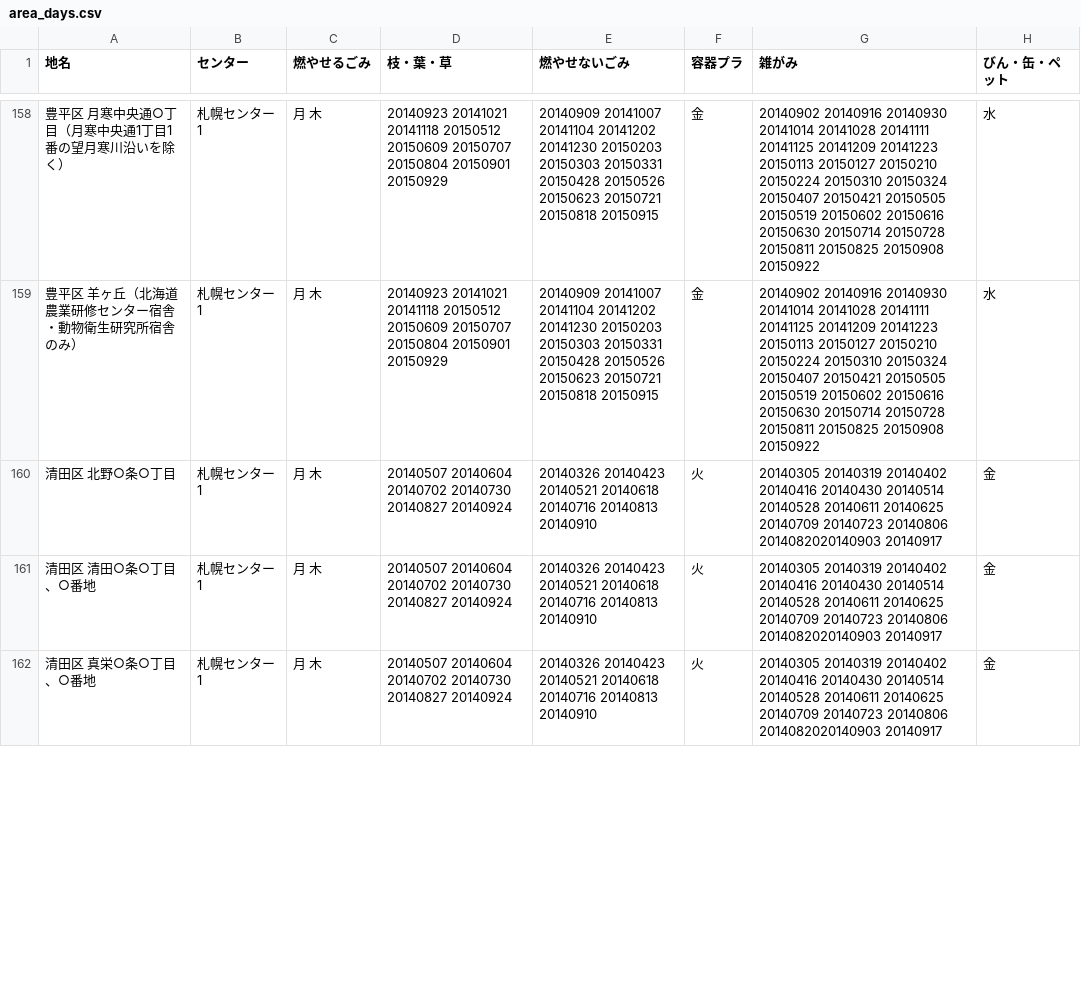
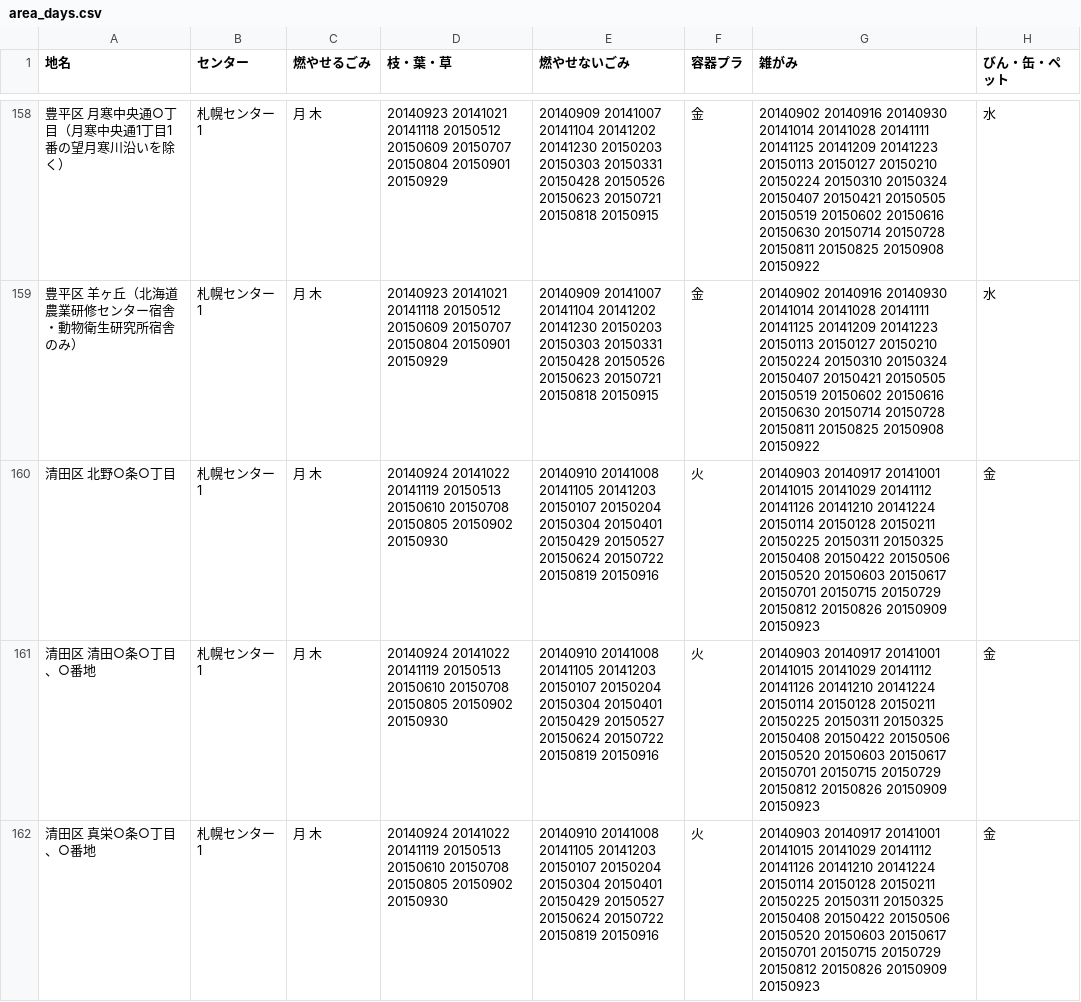
Before and after one commit to myokoym/5374, a CSV file: data/area_days.csv, drawn as a sheet; only a part is shown, gaps mark what is left out; the diff covers the shown part only.

Commit message:
清田区のデータを2014年9月〜2015年9月に更新

```diff
--- a/data/area_days.csv
+++ b/data/area_days.csv
@@ -159,4 +159,4 @@
 豊平区 羊ヶ丘（北海道農業研修センター宿舎・動物衛生研究所宿舎のみ）,札幌センター1,月 木,20140923 20141021 20141118 20150512 20150609 20150707 20150804 20150901 20150929,20140909 20141007 20141104 20141202 20141230 20150203 20150303 20150331 20150428 20150526 20150623 20150721 20150818 20150915,金,20140902 20140916 20140930 20141014 20141028 20141111 20141125 20141209 20141223 20150113 20150127 20150210 20150224 20150310 20150324 20150407 20150421 20150505 20150519 20150602 20150616 20150630 20150714 20150728 20150811 20150825 20150908 20150922,水
-清田区 北野○条○丁目,札幌センター1,月 木,20140507 20140604 20140702 20140730 20140827 20140924,20140326 20140423 20140521 20140618 20140716 20140813 20140910,火,20140305 20140319 20140402 20140416 20140430 20140514 20140528 20140611 20140625 20140709 20140723 20140806 2014082020140903 20140917,金
-清田区 清田○条○丁目、○番地,札幌センター1,月 木,20140507 20140604 20140702 20140730 20140827 20140924,20140326 20140423 20140521 20140618 20140716 20140813 20140910,火,20140305 20140319 20140402 20140416 20140430 20140514 20140528 20140611 20140625 20140709 20140723 20140806 2014082020140903 20140917,金
-清田区 真栄○条○丁目、○番地,札幌センター1,月 木,20140507 20140604 20140702 20140730 20140827 20140924,20140326 20140423 20140521 20140618 20140716 20140813 20140910,火,20140305 20140319 20140402 20140416 20140430 20140514 20140528 20140611 20140625 20140709 20140723 20140806 2014082020140903 20140917,金
+清田区 北野○条○丁目,札幌センター1,月 木,20140924 20141022 20141119 20150513 20150610 20150708 20150805 20150902 20150930,20140910 20141008 20141105 20141203 20150107 20150204 20150304 20150401 20150429 20150527 20150624 20150722 20150819 20150916,火,20140903 20140917 20141001 20141015 20141029 20141112 20141126 20141210 20141224 20150114 20150128 20150211 20150225 20150311 20150325 20150408 20150422 20150506 20150520 20150603 20150617 20150701 20150715 20150729 20150812 20150826 20150909 20150923,金
+清田区 清田○条○丁目、○番地,札幌センター1,月 木,20140924 20141022 20141119 20150513 20150610 20150708 20150805 20150902 20150930,20140910 20141008 20141105 20141203 20150107 20150204 20150304 20150401 20150429 20150527 20150624 20150722 20150819 20150916,火,20140903 20140917 20141001 20141015 20141029 20141112 20141126 20141210 20141224 20150114 20150128 20150211 20150225 20150311 20150325 20150408 20150422 20150506 20150520 20150603 20150617 20150701 20150715 20150729 20150812 20150826 20150909 20150923,金
+清田区 真栄○条○丁目、○番地,札幌センター1,月 木,20140924 20141022 20141119 20150513 20150610 20150708 20150805 20150902 20150930,20140910 20141008 20141105 20141203 20150107 20150204 20150304 20150401 20150429 20150527 20150624 20150722 20150819 20150916,火,20140903 20140917 20141001 20141015 20141029 20141112 20141126 20141210 20141224 20150114 20150128 20150211 20150225 20150311 20150325 20150408 20150422 20150506 20150520 20150603 20150617 20150701 20150715 20150729 20150812 20150826 20150909 20150923,金
```
Also changed, not shown: 27 edited cells elsewhere in this file.
